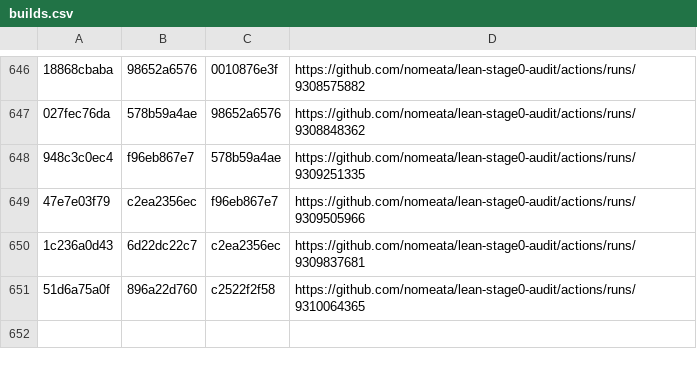
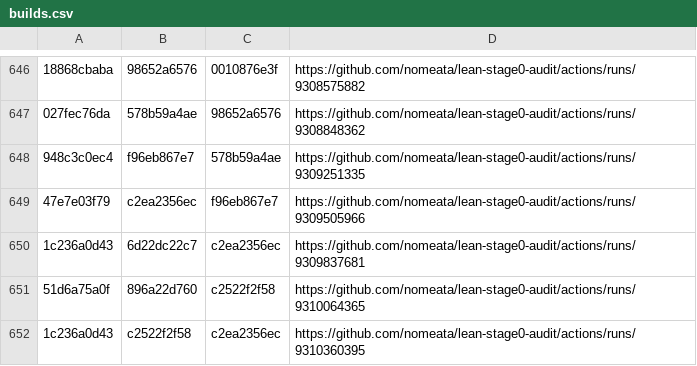
Before and after one commit to nomeata/lean-stage0-audit, a CSV file: builds.csv, drawn as a sheet; only a part is shown, gaps mark what is left out; the diff names each change by its address in the sheet, - before the commit and + after, or states it on an @@ line.

Commit message:
Github run of ./build.sh 1c236a0d43 c2522f2f58

```diff
--- a/builds.csv
+++ b/builds.csv
+row 652: 1c236a0d43 | c2522f2f58 | c2ea2356ec | https://github.com/nomeata/lean-stage0-audit/actions/runs/9310360395
```
Also changed, not shown: 2 other files.
